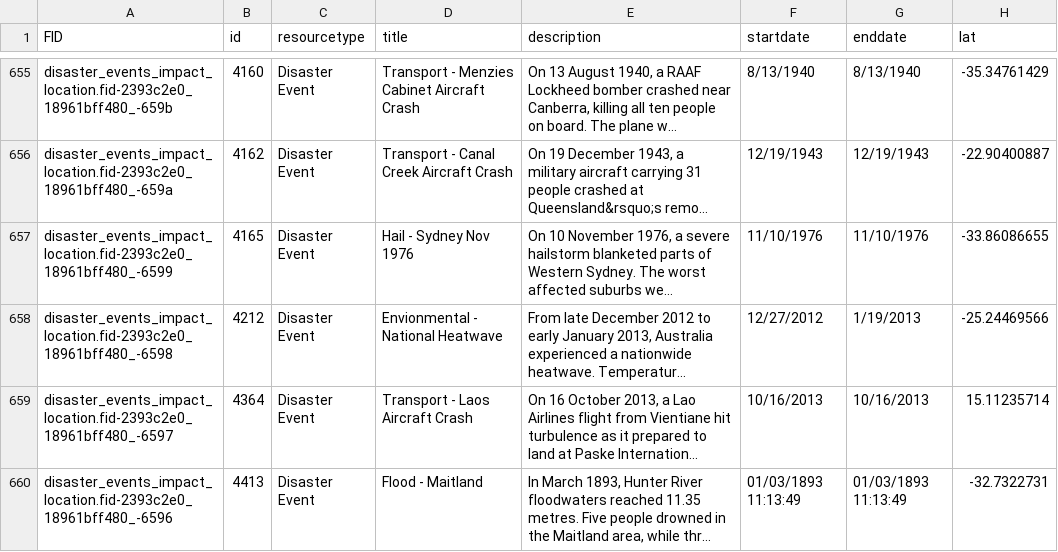
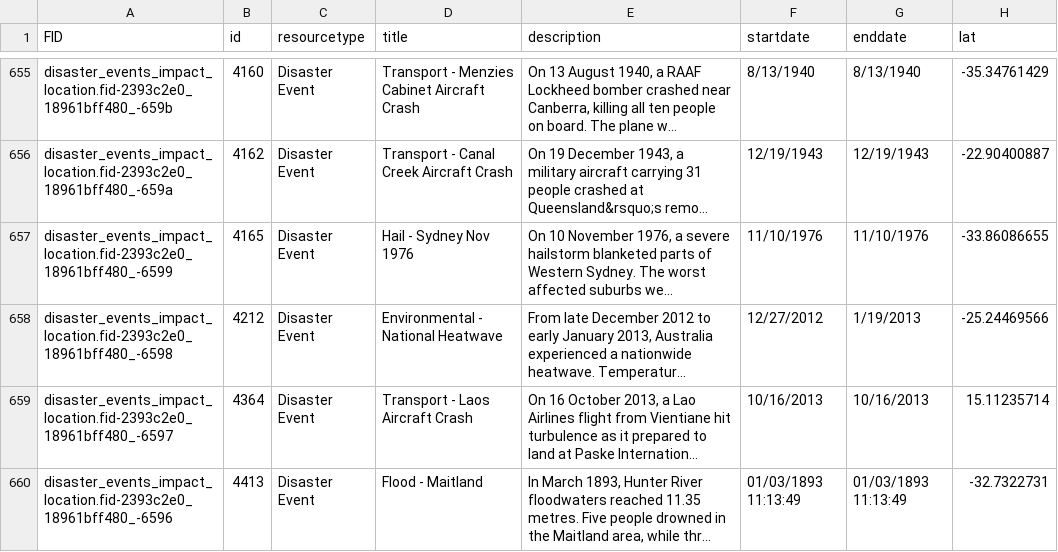
Before and after one commit to Rishika279/data_project, a CSV file: au-govt-agd-disaster-events-impact-location-na.csv, drawn as a sheet; only a part is shown, gaps mark what is left out; long unchanged cells end in …; the diff names each change by its address in the sheet, - before the commit and + after, or states it on an @@ line.

Commit message:
mapped events by category around australia

```diff
--- a/au-govt-agd-disaster-events-impact-location-na.csv
+++ b/au-govt-agd-disaster-events-impact-location-na.csv
-D658 (title): Envionmental - National Heatwave
+D658 (title): Environmental - National Heatwave
```
Also changed, not shown: 3 other files.
